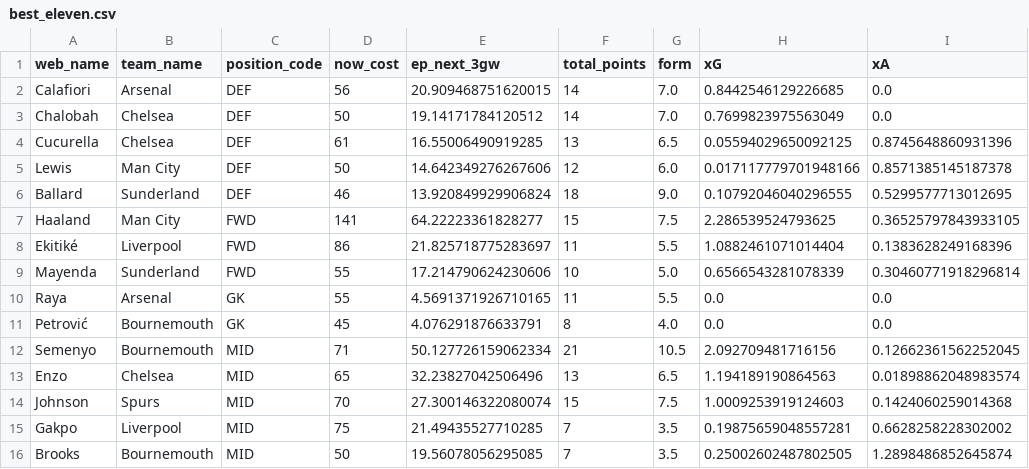
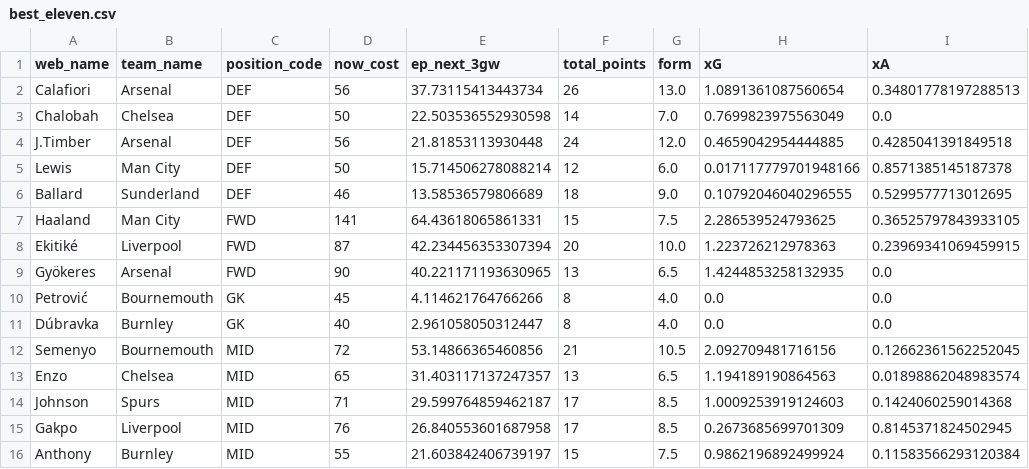
Before and after one commit to AayushK11/FPL, a CSV file: output/best_eleven.csv, drawn as a sheet; removed rows and columns are numbered as before the commit, all else as after; the diff names each change by its address in the sheet, - before the commit and + after, or states it on an @@ line.

```diff
--- a/output/best_eleven.csv
+++ b/output/best_eleven.csv
-E2 (ep_next_3gw): 20.909468751620015
+E2 (ep_next_3gw): 37.73115413443734
-F2 (total_points): 14
+F2 (total_points): 26
-G2 (form): 7.0
+G2 (form): 13.0
-H2 (xG): 0.8442546129226685
+H2 (xG): 1.0891361087560654
-I2 (xA): 0.0
+I2 (xA): 0.34801778197288513
-E3 (ep_next_3gw): 19.14171784120512
+E3 (ep_next_3gw): 22.503536552930598
-row 4: Cucurella | Chelsea | DEF | 61 | 16.55006490919285 | 13 | 6.5 | 0.05594029650092125 | 0.8745648860931396
+row 4: J.Timber | Arsenal | DEF | 56 | 21.81853113930448 | 24 | 12.0 | 0.4659042954444885 | 0.4285041391849518
-E5 (ep_next_3gw): 14.642349276267606
+E5 (ep_next_3gw): 15.714506278088214
-E6 (ep_next_3gw): 13.920849929906824
+E6 (ep_next_3gw): 13.58536579806689
-E7 (ep_next_3gw): 64.22223361828277
+E7 (ep_next_3gw): 64.43618065861331
-D8 (now_cost): 86
+D8 (now_cost): 87
-E8 (ep_next_3gw): 21.825718775283697
+E8 (ep_next_3gw): 42.234456353307394
-F8 (total_points): 11
+F8 (total_points): 20
-G8 (form): 5.5
+G8 (form): 10.0
-H8 (xG): 1.0882461071014404
+H8 (xG): 1.223726212978363
-I8 (xA): 0.1383628249168396
+I8 (xA): 0.23969341069459915
-row 9: Mayenda | Sunderland | FWD | 55 | 17.214790624230606 | 10 | 5.0 | 0.6566543281078339 | 0.30460771918296814
-row 10: Raya | Arsenal | GK | 55 | 4.5691371926710165 | 11 | 5.5 | 0.0 | 0.0
+row 9: Gyökeres | Arsenal | FWD | 90 | 40.221171193630965 | 13 | 6.5 | 1.4244853258132935 | 0.0
-E10 (ep_next_3gw): 4.076291876633791
+E10 (ep_next_3gw): 4.114621764766266
+row 11: Dúbravka | Burnley | GK | 40 | 2.961058050312447 | 8 | 4.0 | 0.0 | 0.0
-D12 (now_cost): 71
+D12 (now_cost): 72
-E12 (ep_next_3gw): 50.127726159062334
+E12 (ep_next_3gw): 53.14866365460856
-E13 (ep_next_3gw): 32.23827042506496
+E13 (ep_next_3gw): 31.403117137247357
-D14 (now_cost): 70
+D14 (now_cost): 71
-E14 (ep_next_3gw): 27.300146322080074
+E14 (ep_next_3gw): 29.599764859462187
-F14 (total_points): 15
+F14 (total_points): 17
-G14 (form): 7.5
+G14 (form): 8.5
-D15 (now_cost): 75
+D15 (now_cost): 76
-E15 (ep_next_3gw): 21.49435527710285
+E15 (ep_next_3gw): 26.840553601687958
-F15 (total_points): 7
+F15 (total_points): 17
-G15 (form): 3.5
+G15 (form): 8.5
-H15 (xG): 0.19875659048557281
+H15 (xG): 0.2673685699701309
-I15 (xA): 0.6628258228302002
+I15 (xA): 0.8145371824502945
-row 16: Brooks | Bournemouth | MID | 50 | 19.56078056295085 | 7 | 3.5 | 0.25002602487802505 | 1.2898486852645874
+row 16: Anthony | Burnley | MID | 55 | 21.603842406739197 | 15 | 7.5 | 0.9862196892499924 | 0.11583566293120384
```
Also changed, not shown: output/Old Havertz Kai Hard_2.csv, output/Paneer Tikka MoSalah_2.csv.
